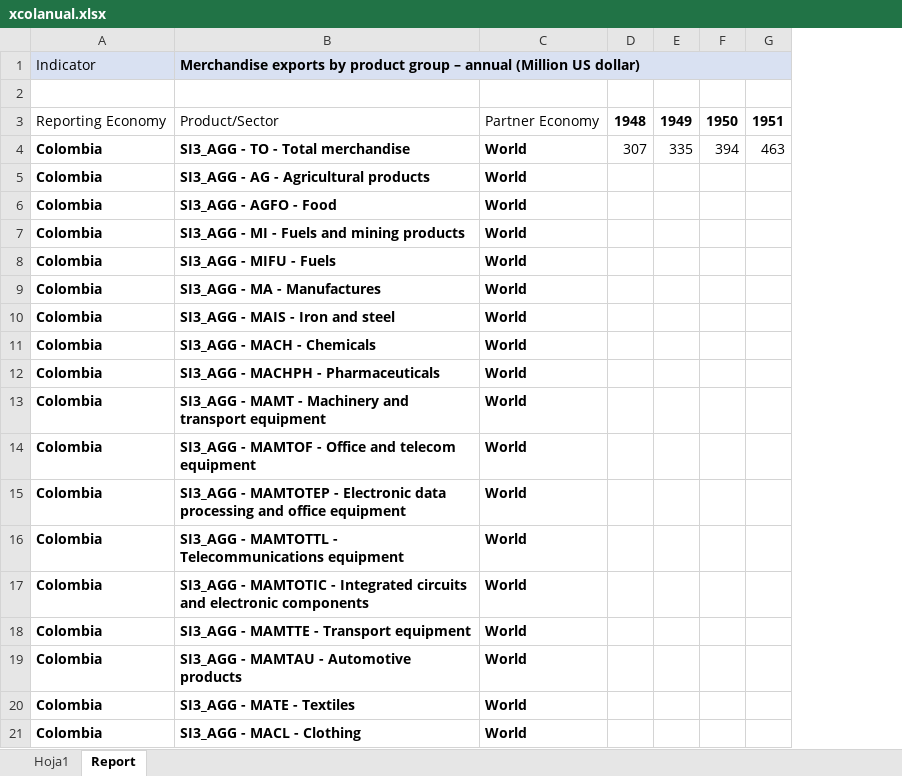
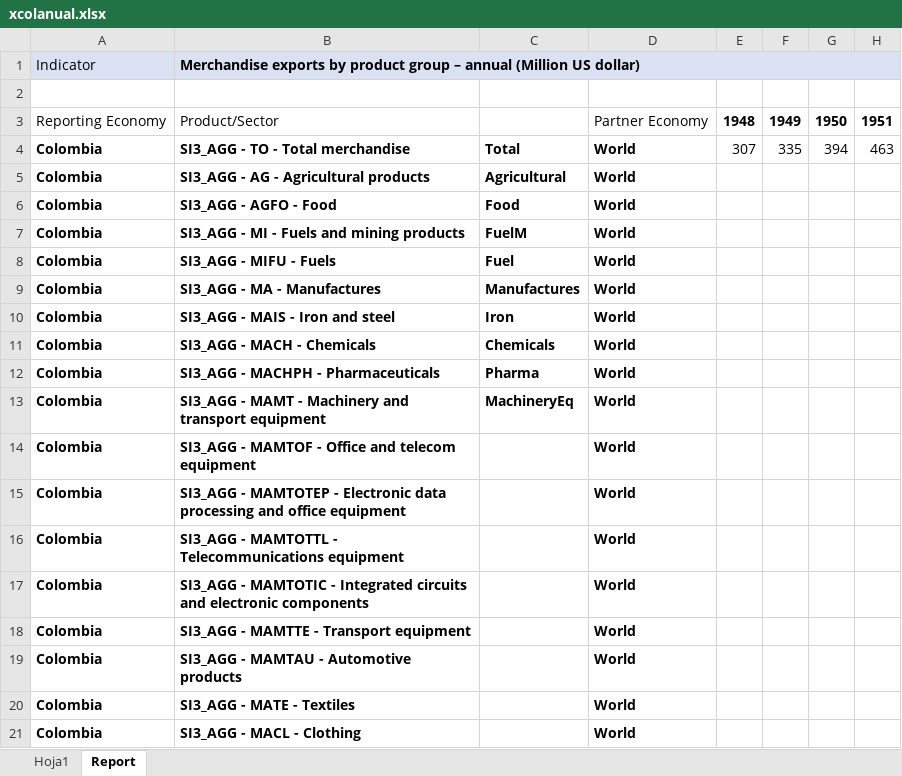
Before and after one commit to andvarga-eco/int_eco_co_notas, an Excel workbook: xcolanual.xlsx, sheet Report, drawn as a sheet; only a part is shown; values as stored, in another font and other column widths than the file's, no borders; the diff names each change by its address in the sheet, - before the commit and + after, or states it on an @@ line.

```diff
--- a/xcolanual.xlsx (sheet Report)
+++ b/xcolanual.xlsx (sheet Report)
+column C, rows 4-13: Total | Agricultural | Food | FuelM | Fuel | Manufactures | Iron | Chemicals | Pharma | MachineryEq
```
Also changed, not shown: 1 other file.
